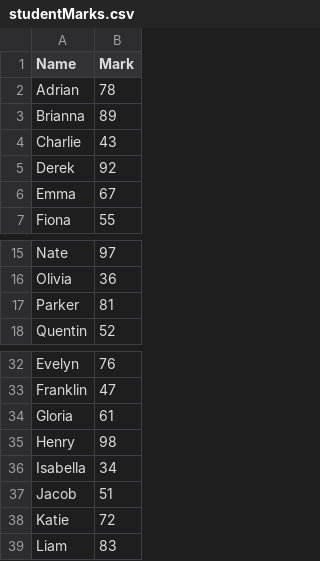
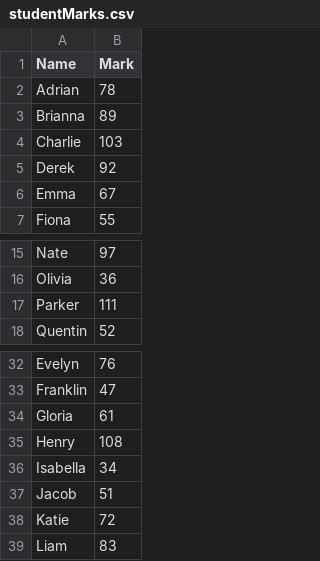
Before and after one commit to khalidkhaan/datascience-dataset, a CSV file: studentMarks.csv, drawn as a sheet; only a part is shown, gaps mark what is left out.

Commit message:
Update studentMarks.csv

```diff
--- a/studentMarks.csv
+++ b/studentMarks.csv
@@ -3,3 +3,3 @@ Adrian,78
 Brianna,89
-Charlie,43
+Charlie,103
 Derek,92
@@ -16,3 +16,3 @@ Nate,97
 Olivia,36
-Parker,81
+Parker,111
 Quentin,52
@@ -34,3 +34,3 @@ Franklin, 47
 Gloria, 61
-Henry, 98
+Henry, 108
 Isabella, 34
```
